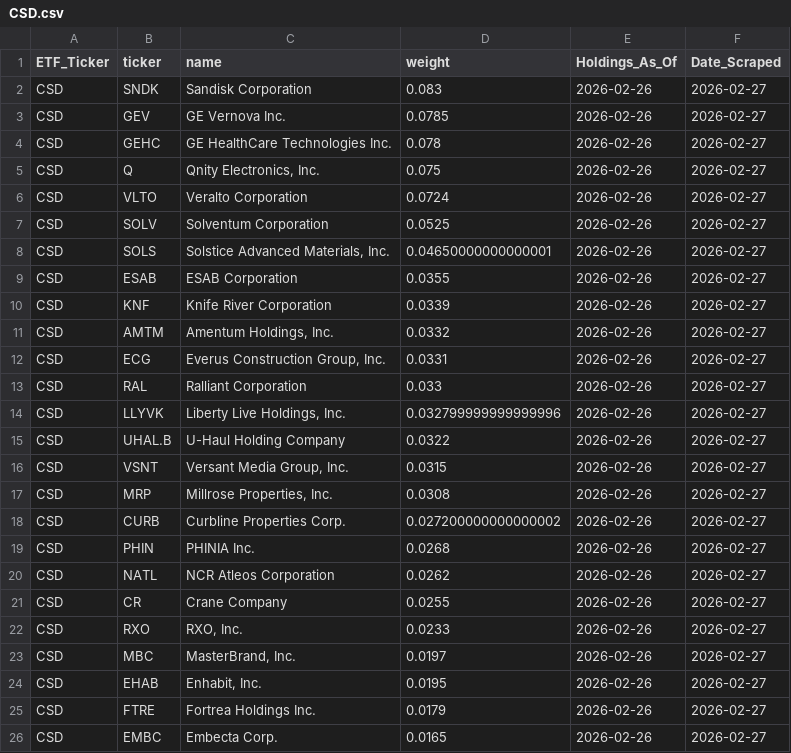
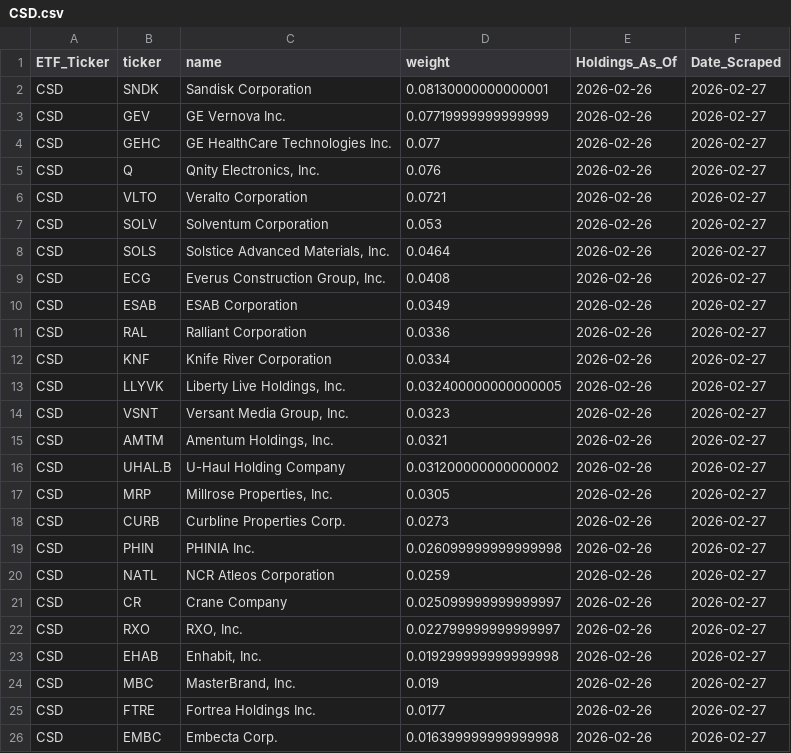
Before and after one commit to yieldchaser/etf-data, a CSV file: data/latest/CSD.csv, drawn as a sheet.

```diff
--- a/data/latest/CSD.csv
+++ b/data/latest/CSD.csv
@@ -1,26 +1,26 @@
 ETF_Ticker,ticker,name,weight,Holdings_As_Of,Date_Scraped
-CSD,SNDK,Sandisk Corporation,0.083,2026-02-26,2026-02-27
-CSD,GEV,GE Vernova Inc.,0.0785,2026-02-26,2026-02-27
-CSD,GEHC,GE HealthCare Technologies Inc.,0.078,2026-02-26,2026-02-27
-CSD,Q,"Qnity Electronics, Inc.",0.075,2026-02-26,2026-02-27
-CSD,VLTO,Veralto Corporation,0.0724,2026-02-26,2026-02-27
-CSD,SOLV,Solventum Corporation,0.0525,2026-02-26,2026-02-27
-CSD,SOLS,"Solstice Advanced Materials, Inc.",0.04650000000000001,2026-02-26,2026-02-27
-CSD,ESAB,ESAB Corporation,0.0355,2026-02-26,2026-02-27
-CSD,KNF,Knife River Corporation,0.0339,2026-02-26,2026-02-27
-CSD,AMTM,"Amentum Holdings, Inc.",0.0332,2026-02-26,2026-02-27
-CSD,ECG,"Everus Construction Group, Inc.",0.0331,2026-02-26,2026-02-27
-CSD,RAL,Ralliant Corporation,0.033,2026-02-26,2026-02-27
-CSD,LLYVK,"Liberty Live Holdings, Inc.",0.032799999999999996,2026-02-26,2026-02-27
-CSD,UHAL.B,U-Haul Holding Company,0.0322,2026-02-26,2026-02-27
-CSD,VSNT,"Versant Media Group, Inc.",0.0315,2026-02-26,2026-02-27
-CSD,MRP,"Millrose Properties, Inc.",0.0308,2026-02-26,2026-02-27
-CSD,CURB,Curbline Properties Corp.,0.027200000000000002,2026-02-26,2026-02-27
-CSD,PHIN,PHINIA Inc.,0.0268,2026-02-26,2026-02-27
-CSD,NATL,NCR Atleos Corporation,0.0262,2026-02-26,2026-02-27
-CSD,CR,Crane Company,0.0255,2026-02-26,2026-02-27
-CSD,RXO,"RXO, Inc.",0.0233,2026-02-26,2026-02-27
-CSD,MBC,"MasterBrand, Inc.",0.0197,2026-02-26,2026-02-27
-CSD,EHAB,"Enhabit, Inc.",0.0195,2026-02-26,2026-02-27
-CSD,FTRE,Fortrea Holdings Inc.,0.0179,2026-02-26,2026-02-27
-CSD,EMBC,Embecta Corp.,0.0165,2026-02-26,2026-02-27
+CSD,SNDK,Sandisk Corporation,0.08130000000000001,2026-02-26,2026-02-27
+CSD,GEV,GE Vernova Inc.,0.07719999999999999,2026-02-26,2026-02-27
+CSD,GEHC,GE HealthCare Technologies Inc.,0.077,2026-02-26,2026-02-27
+CSD,Q,"Qnity Electronics, Inc.",0.076,2026-02-26,2026-02-27
+CSD,VLTO,Veralto Corporation,0.0721,2026-02-26,2026-02-27
+CSD,SOLV,Solventum Corporation,0.053,2026-02-26,2026-02-27
+CSD,SOLS,"Solstice Advanced Materials, Inc.",0.0464,2026-02-26,2026-02-27
+CSD,ECG,"Everus Construction Group, Inc.",0.0408,2026-02-26,2026-02-27
+CSD,ESAB,ESAB Corporation,0.0349,2026-02-26,2026-02-27
+CSD,RAL,Ralliant Corporation,0.0336,2026-02-26,2026-02-27
+CSD,KNF,Knife River Corporation,0.0334,2026-02-26,2026-02-27
+CSD,LLYVK,"Liberty Live Holdings, Inc.",0.032400000000000005,2026-02-26,2026-02-27
+CSD,VSNT,"Versant Media Group, Inc.",0.0323,2026-02-26,2026-02-27
+CSD,AMTM,"Amentum Holdings, Inc.",0.0321,2026-02-26,2026-02-27
+CSD,UHAL.B,U-Haul Holding Company,0.031200000000000002,2026-02-26,2026-02-27
+CSD,MRP,"Millrose Properties, Inc.",0.0305,2026-02-26,2026-02-27
+CSD,CURB,Curbline Properties Corp.,0.0273,2026-02-26,2026-02-27
+CSD,PHIN,PHINIA Inc.,0.026099999999999998,2026-02-26,2026-02-27
+CSD,NATL,NCR Atleos Corporation,0.0259,2026-02-26,2026-02-27
+CSD,CR,Crane Company,0.025099999999999997,2026-02-26,2026-02-27
+CSD,RXO,"RXO, Inc.",0.022799999999999997,2026-02-26,2026-02-27
+CSD,EHAB,"Enhabit, Inc.",0.019299999999999998,2026-02-26,2026-02-27
+CSD,MBC,"MasterBrand, Inc.",0.019,2026-02-26,2026-02-27
+CSD,FTRE,Fortrea Holdings Inc.,0.0177,2026-02-26,2026-02-27
+CSD,EMBC,Embecta Corp.,0.016399999999999998,2026-02-26,2026-02-27
```
Also changed, not shown: data/history/2026/02/27/master_archive.csv, data/history/2026/02/27/raw_invesco_backups.csv, 13 other files.
